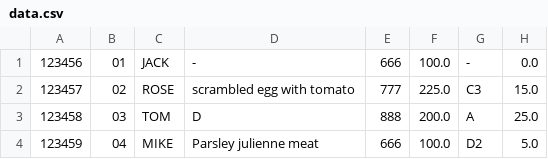
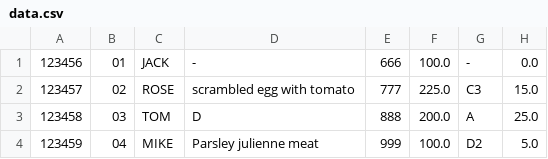
Before and after one commit to SE-of-nobody/SmartFlightCheckInKiosk, a CSV file: src/main/resources/group16/smartflightcheckinkiosk/data.csv, drawn as a sheet; only a part is shown; the diff names each change by its address in the sheet, - before the commit and + after, or states it on an @@ line.

Commit message:
1.readme（待加图）2.data.csv小改 3.luggage.csv大改 4.budgetController中文变英文

```diff
--- a/src/main/resources/group16/smartflightcheckinkiosk/data.csv
+++ b/src/main/resources/group16/smartflightcheckinkiosk/data.csv
-E4: 666
+E4: 999
```
Also changed, not shown: 3 other files.
